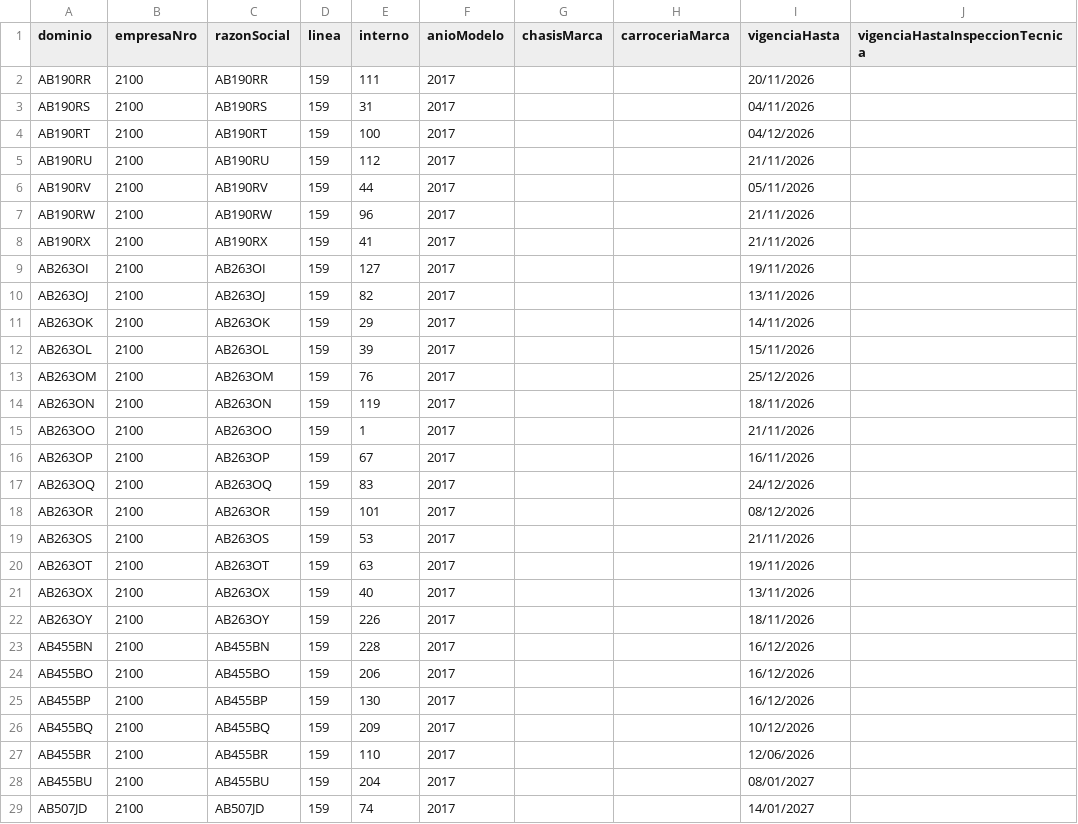
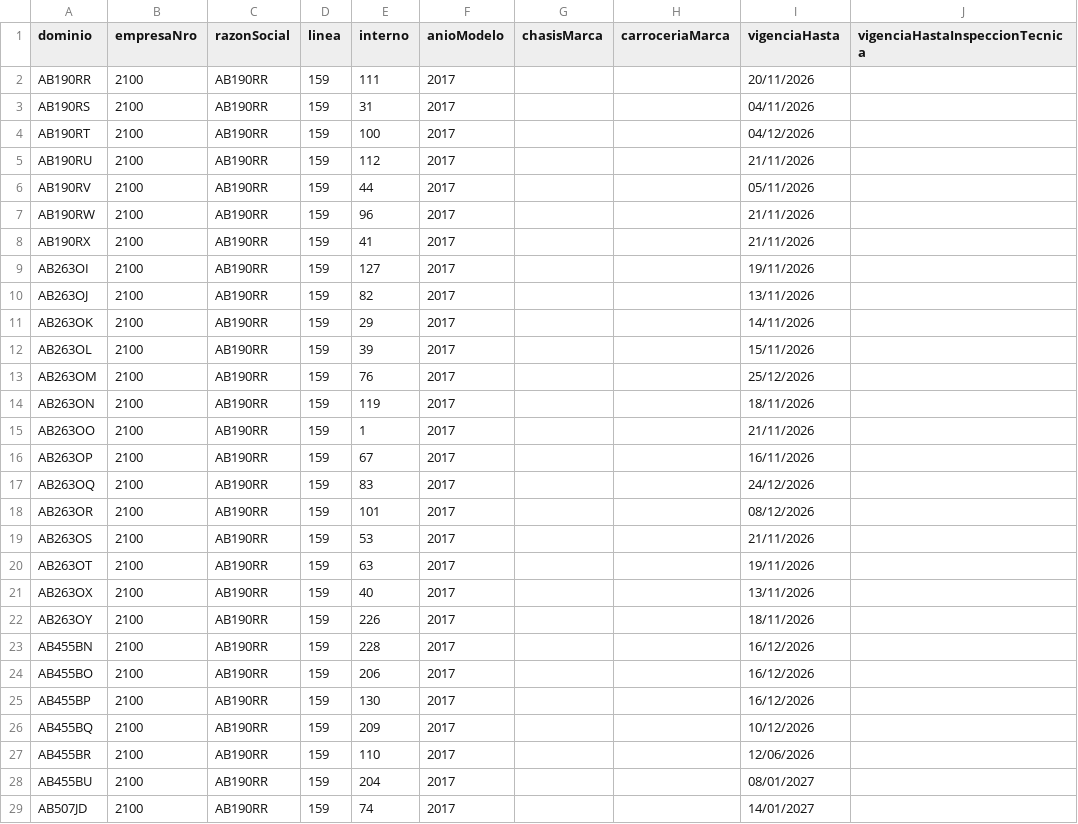
Before and after one commit to SanLean17/parque-movil-ftr, a CSV file: parques/linea159.csv, drawn as a sheet; only a part is shown; the diff covers the shown part only; the diff names each change by its address in the sheet, - before the commit and + after, or states it on an @@ line.

Commit message:
Auto-actualización de parques CNRT [skip ci]

```diff
--- a/parques/linea159.csv
+++ b/parques/linea159.csv
-C3 (razonSocial): AB190RS
+C3 (razonSocial): AB190RR
-C4 (razonSocial): AB190RT
+C4 (razonSocial): AB190RR
-C5 (razonSocial): AB190RU
+C5 (razonSocial): AB190RR
-C6 (razonSocial): AB190RV
+C6 (razonSocial): AB190RR
-C7 (razonSocial): AB190RW
+C7 (razonSocial): AB190RR
-C8 (razonSocial): AB190RX
+C8 (razonSocial): AB190RR
-C9 (razonSocial): AB263OI
+C9 (razonSocial): AB190RR
-C10 (razonSocial): AB263OJ
+C10 (razonSocial): AB190RR
-C11 (razonSocial): AB263OK
+C11 (razonSocial): AB190RR
-C12 (razonSocial): AB263OL
+C12 (razonSocial): AB190RR
-C13 (razonSocial): AB263OM
+C13 (razonSocial): AB190RR
-C14 (razonSocial): AB263ON
+C14 (razonSocial): AB190RR
-C15 (razonSocial): AB263OO
+C15 (razonSocial): AB190RR
-C16 (razonSocial): AB263OP
+C16 (razonSocial): AB190RR
-C17 (razonSocial): AB263OQ
+C17 (razonSocial): AB190RR
-C18 (razonSocial): AB263OR
+C18 (razonSocial): AB190RR
-C19 (razonSocial): AB263OS
+C19 (razonSocial): AB190RR
-C20 (razonSocial): AB263OT
+C20 (razonSocial): AB190RR
-C21 (razonSocial): AB263OX
+C21 (razonSocial): AB190RR
-C22 (razonSocial): AB263OY
+C22 (razonSocial): AB190RR
-C23 (razonSocial): AB455BN
+C23 (razonSocial): AB190RR
-C24 (razonSocial): AB455BO
+C24 (razonSocial): AB190RR
-C25 (razonSocial): AB455BP
+C25 (razonSocial): AB190RR
-C26 (razonSocial): AB455BQ
+C26 (razonSocial): AB190RR
-C27 (razonSocial): AB455BR
+C27 (razonSocial): AB190RR
-C28 (razonSocial): AB455BU
+C28 (razonSocial): AB190RR
-C29 (razonSocial): AB507JD
+C29 (razonSocial): AB190RR
```
Also changed, not shown: 122 edited cells elsewhere in this file, parques/linea160.csv, parques/linea168.csv, 45 other files.
